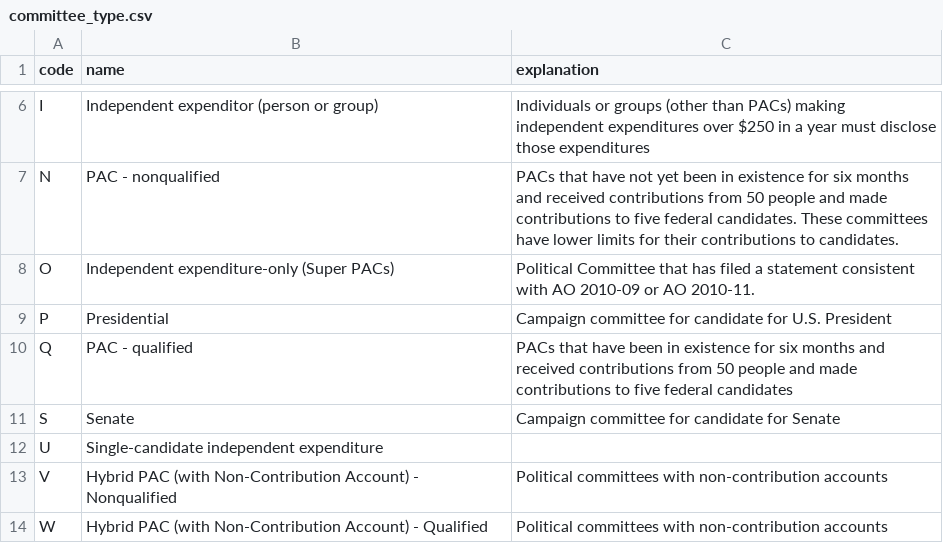
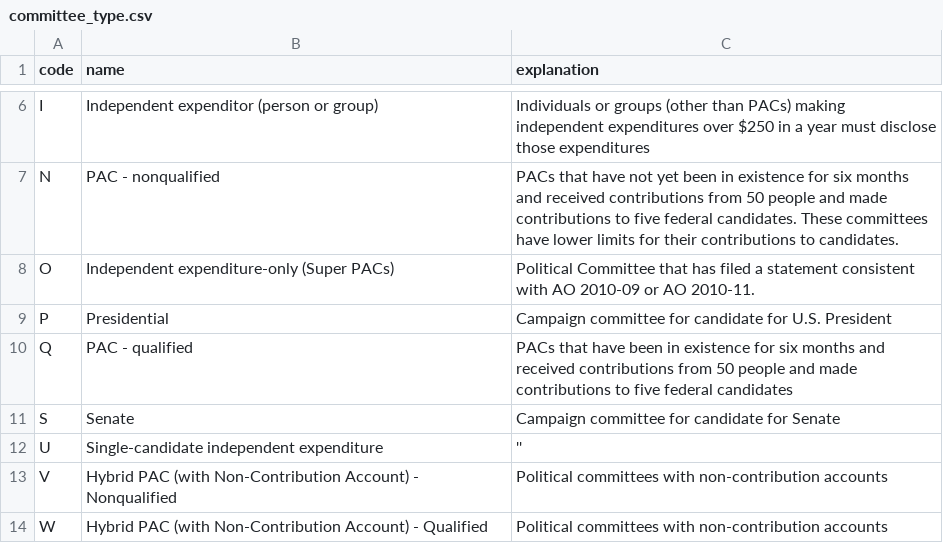
Before and after one commit to smckissock/fec, a CSV file: transform/seeds/committee_type.csv, drawn as a sheet; only a part is shown, gaps mark what is left out.

```diff
--- a/transform/seeds/committee_type.csv
+++ b/transform/seeds/committee_type.csv
@@ -11,3 +11,3 @@ Q,PAC - qualified,PACs that have been in existence for six months and received c
 S,Senate,Campaign committee for candidate for Senate
-U,Single-candidate independent expenditure,""
+U,Single-candidate independent expenditure,''
 V,Hybrid PAC (with Non-Contribution Account) - Nonqualified,Political committees with non-contribution accounts
```
Also changed, not shown: transform/seeds/party.csv, 10 other files.
